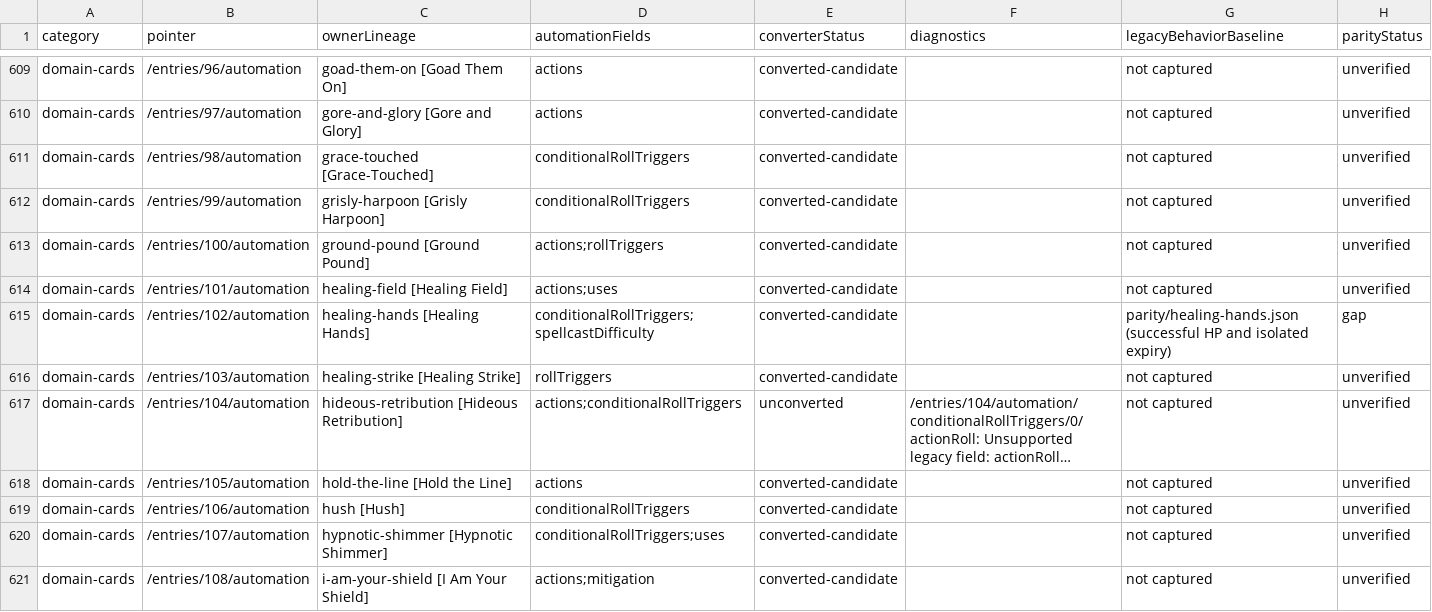
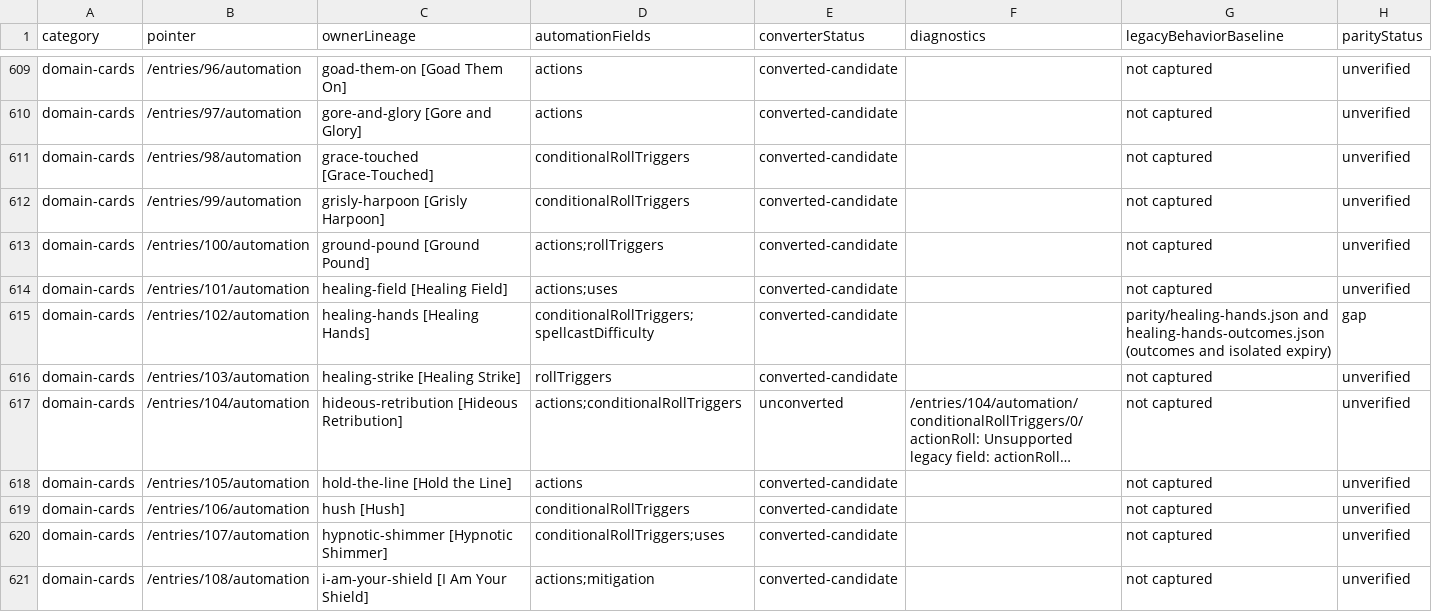
Before and after one commit to Bowtie8904/DungeonMasterMapTool, a CSV file: docs/automation-parity-ledger.csv, drawn as a sheet; only a part is shown, gaps mark what is left out; long unchanged cells end in ….

```diff
--- a/docs/automation-parity-ledger.csv
+++ b/docs/automation-parity-ledger.csv
@@ -614,3 +614,3 @@ domain-cards,/entries/100/automation,ground-pound [Ground Pound],actions;rollTri
 domain-cards,/entries/101/automation,healing-field [Healing Field],actions;uses,converted-candidate,,not captured,unverified
-domain-cards,/entries/102/automation,healing-hands [Healing Hands],conditionalRollTriggers;spellcastDifficulty,converted-candidate,,parity/healing-hands.json (successful HP and isolated expiry),gap
+domain-cards,/entries/102/automation,healing-hands [Healing Hands],conditionalRollTriggers;spellcastDifficulty,converted-candidate,,parity/healing-hands.json and healing-hands-outcomes.json (outcomes and isolated expiry),gap
 domain-cards,/entries/103/automation,healing-strike [Healing Strike],rollTriggers,converted-candidate,,not captured,unverified
```
Also changed, not shown: 6 other files.
